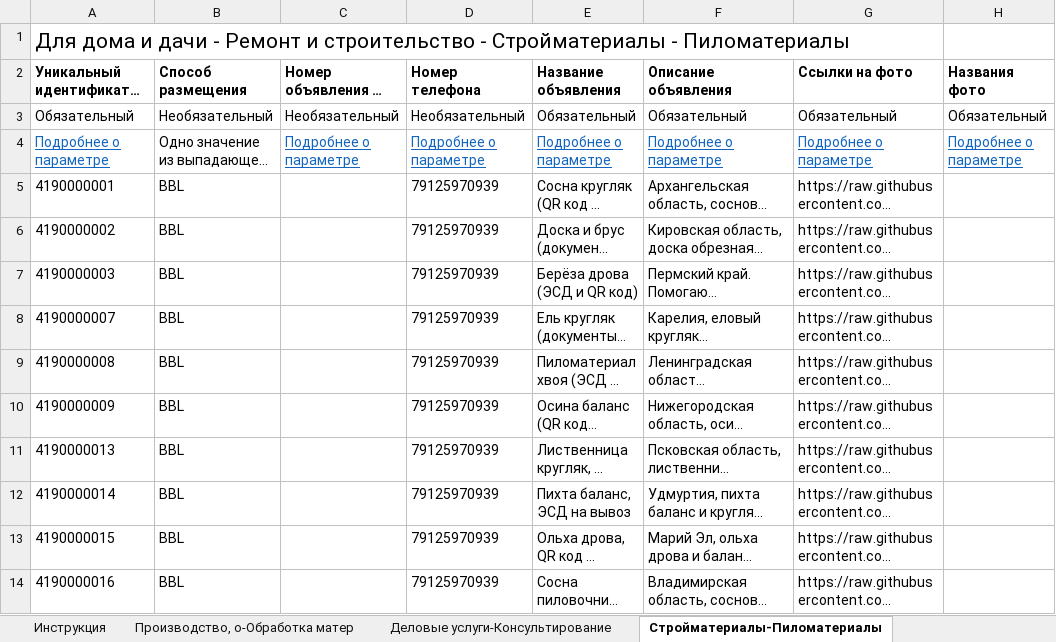
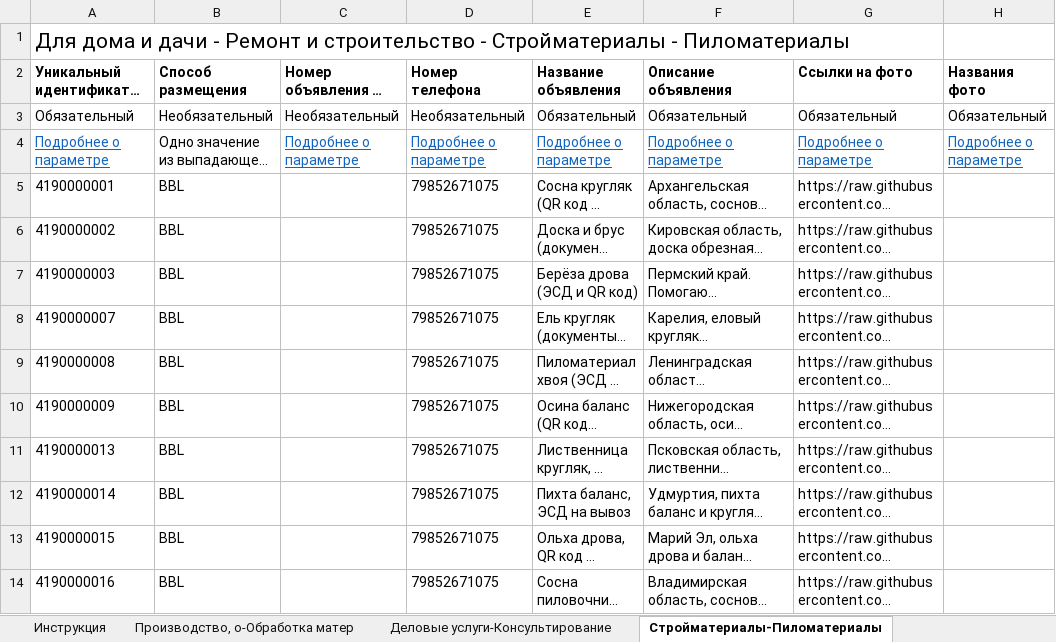
Before and after one commit to Harmageddon14/avito-feeds, an Excel workbook: efremov.xlsx, sheet Стройматериалы-Пиломатериалы, drawn as a sheet; only a part is shown; long unchanged cells end in …; values as stored, in another font and other column widths than the file's, no borders; conditional formats not drawn; the diff names each change by its address in the sheet, - before the commit and + after, or states it on an @@ line.

```diff
--- a/efremov.xlsx (sheet Стройматериалы-Пиломатериалы)
+++ b/efremov.xlsx (sheet Стройматериалы-Пиломатериалы)
-D5:D14 (Номер телефона): 79125970939
+D5:D14 (Номер телефона): 79852671075
```
Also changed, not shown: sheet Деловые услуги-Консультирование, sheet Услуги посредников-Консультации.
